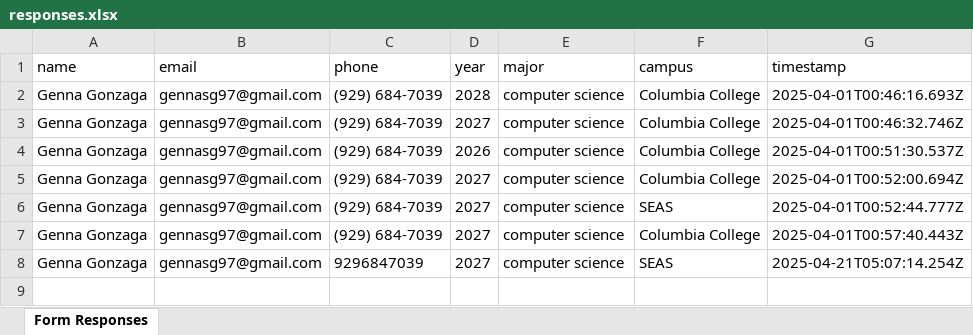
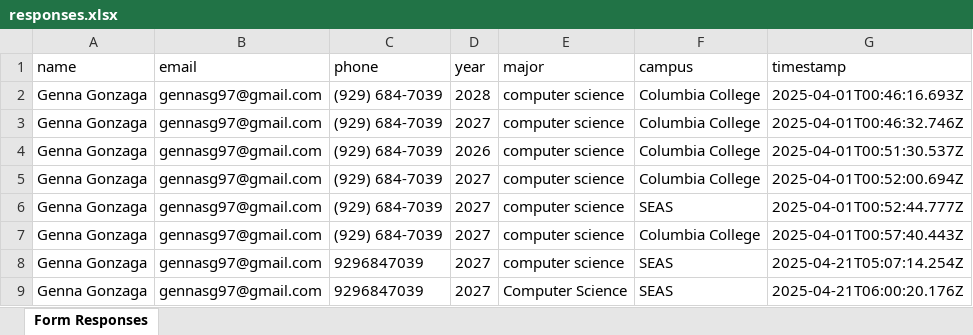
Before and after one commit to angelalbai/twinpact, an Excel workbook: responses.xlsx, sheet Form Responses, drawn as a sheet; values as stored, in another font and other column widths than the file's, no borders; the diff names each change by its address in the sheet, - before the commit and + after, or states it on an @@ line.

```diff
--- a/responses.xlsx (sheet Form Responses)
+++ b/responses.xlsx (sheet Form Responses)
+row 9: Genna Gonzaga | gennasg97@gmail.com | 9296847039 | 2027 | Computer Science | SEAS | 2025-04-21T06:00:20.176Z
```
Also changed, not shown: combined_responses.xlsx, quiz_responses.xlsx, 2 other files.
